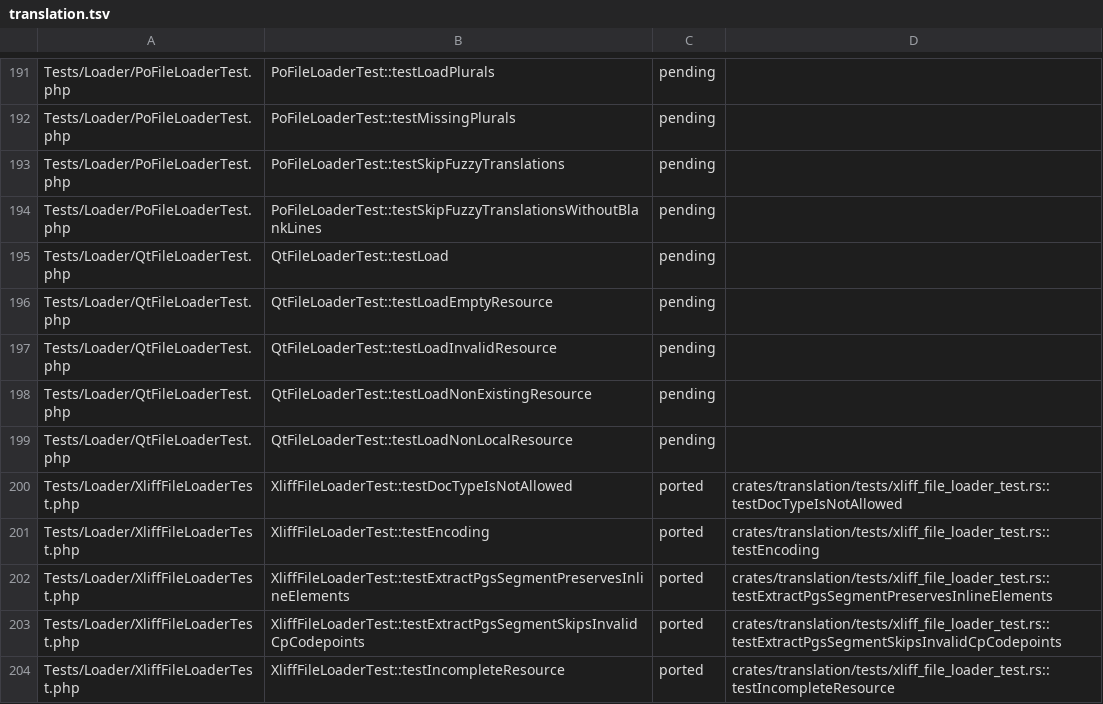
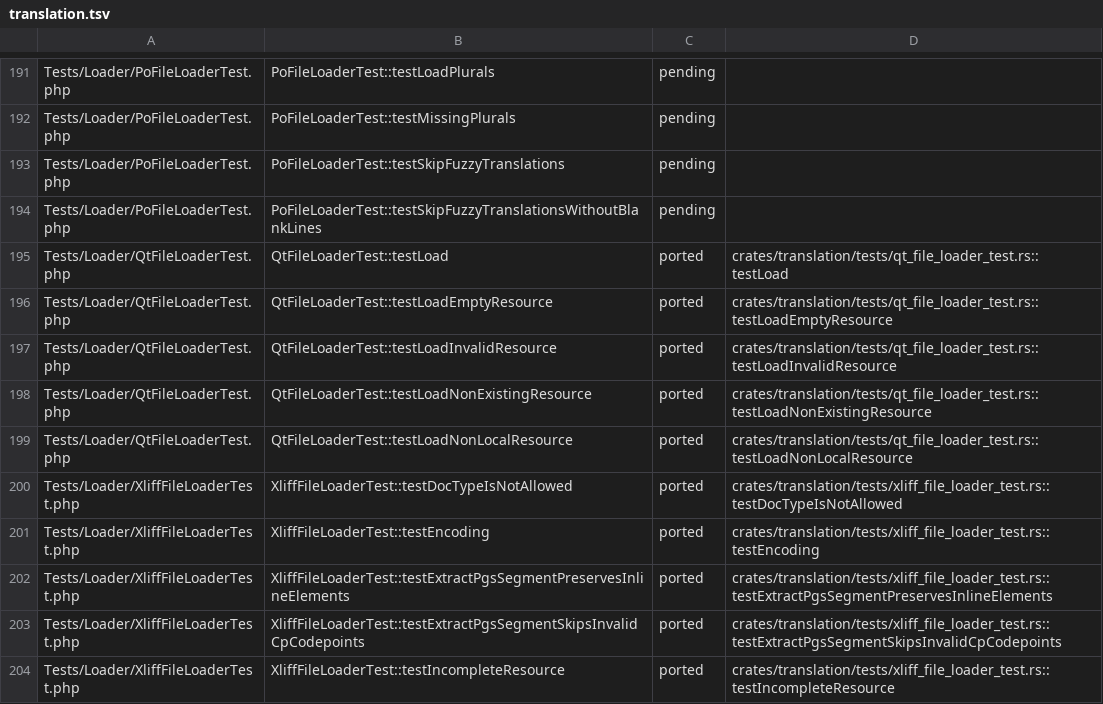
Before and after one commit to D-Nations/symfony-rs, a TSV file: parity/symfony/translation.tsv, drawn as a sheet; only a part is shown, gaps mark what is left out.

```diff
--- a/parity/symfony/translation.tsv
+++ b/parity/symfony/translation.tsv
@@ -194,7 +194,7 @@ Tests/Loader/PoFileLoaderTest.php	PoFileLoaderTest::testSkipFuzzyTranslations	pe
 Tests/Loader/PoFileLoaderTest.php	PoFileLoaderTest::testSkipFuzzyTranslationsWithoutBlankLines	pending	
-Tests/Loader/QtFileLoaderTest.php	QtFileLoaderTest::testLoad	pending	
-Tests/Loader/QtFileLoaderTest.php	QtFileLoaderTest::testLoadEmptyResource	pending	
-Tests/Loader/QtFileLoaderTest.php	QtFileLoaderTest::testLoadInvalidResource	pending	
-Tests/Loader/QtFileLoaderTest.php	QtFileLoaderTest::testLoadNonExistingResource	pending	
-Tests/Loader/QtFileLoaderTest.php	QtFileLoaderTest::testLoadNonLocalResource	pending	
+Tests/Loader/QtFileLoaderTest.php	QtFileLoaderTest::testLoad	ported	crates/translation/tests/qt_file_loader_test.rs::testLoad
+Tests/Loader/QtFileLoaderTest.php	QtFileLoaderTest::testLoadEmptyResource	ported	crates/translation/tests/qt_file_loader_test.rs::testLoadEmptyResource
+Tests/Loader/QtFileLoaderTest.php	QtFileLoaderTest::testLoadInvalidResource	ported	crates/translation/tests/qt_file_loader_test.rs::testLoadInvalidResource
+Tests/Loader/QtFileLoaderTest.php	QtFileLoaderTest::testLoadNonExistingResource	ported	crates/translation/tests/qt_file_loader_test.rs::testLoadNonExistingResource
+Tests/Loader/QtFileLoaderTest.php	QtFileLoaderTest::testLoadNonLocalResource	ported	crates/translation/tests/qt_file_loader_test.rs::testLoadNonLocalResource
 Tests/Loader/XliffFileLoaderTest.php	XliffFileLoaderTest::testDocTypeIsNotAllowed	ported	crates/translation/tests/xliff_file_loader_test.rs::testDocTypeIsNotAllowed
```
Also changed, not shown: parity/sources.tsv, 11 other files.
